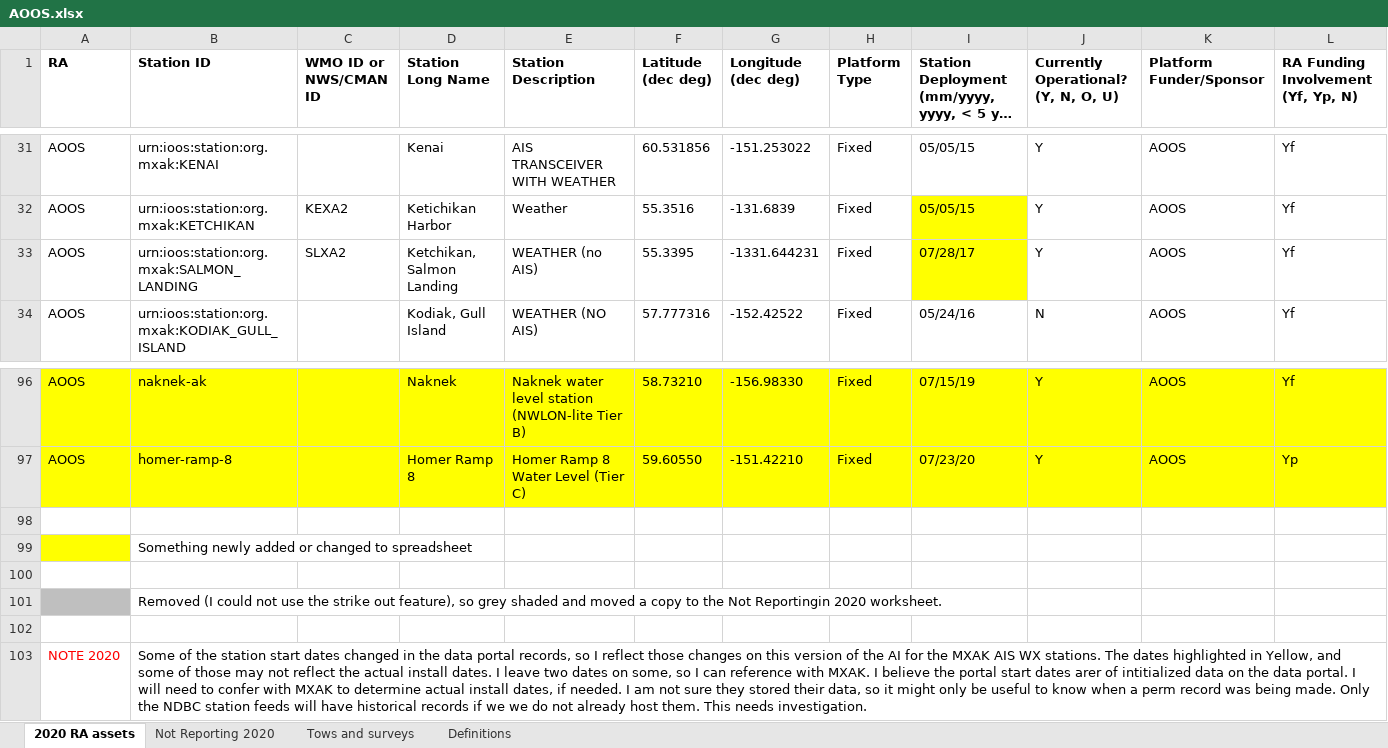
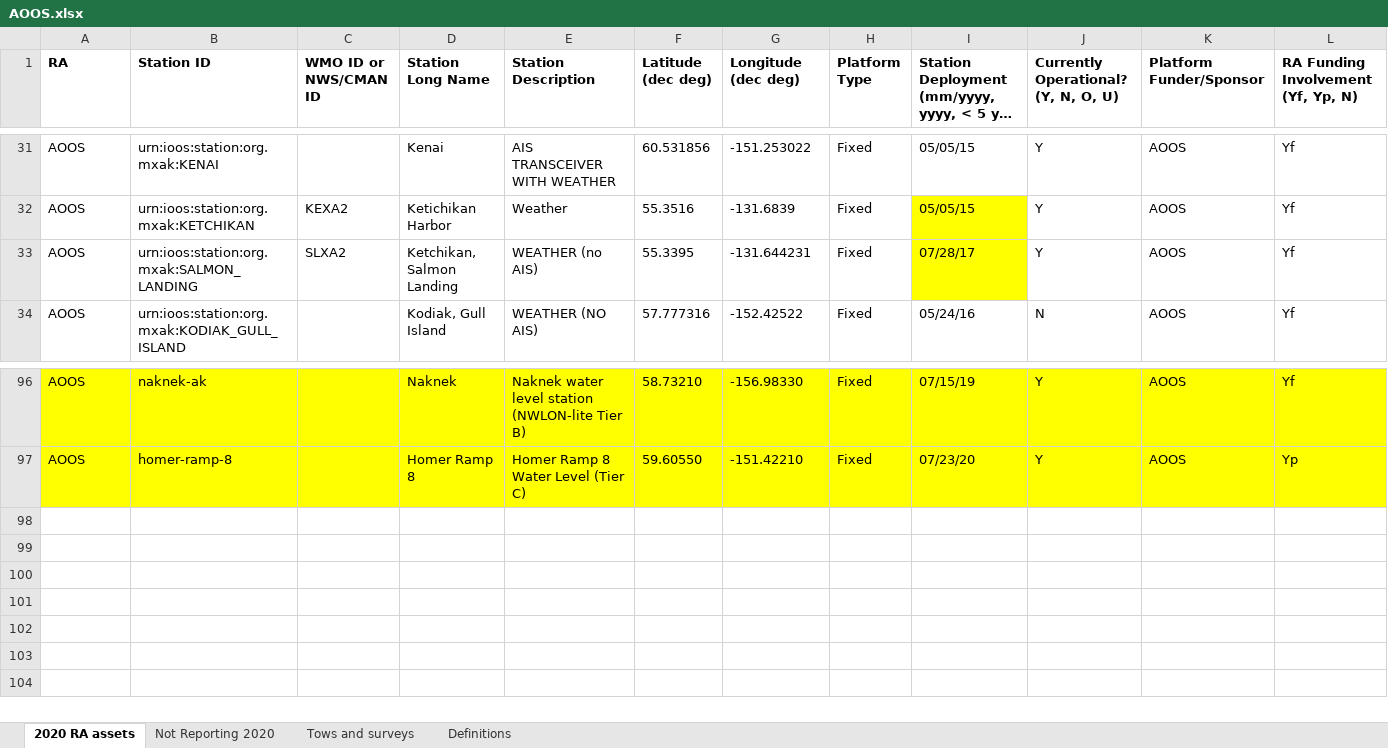
Before and after one commit to ioos/ioos-asset-inventory, an Excel workbook: 2020/data/processed/AOOS.xlsx, sheet 2020 RA assets, drawn as a sheet; only a part is shown, gaps mark what is left out; long unchanged cells end in …; values as stored, in another font and other column widths than the file's, no borders; rows hold the shown columns only; the diff names each change by its address in the sheet, - before the commit and + after, or states it on an @@ line.

Commit message:
processing GCOOS. creating inventory from processed files only.

```diff
--- a/2020/data/processed/AOOS.xlsx (sheet 2020 RA assets)
+++ b/2020/data/processed/AOOS.xlsx (sheet 2020 RA assets)
-G33 (Longitude (dec deg)): -1331.644231
+G33 (Longitude (dec deg)): -131.644231
-row 98: (empty)
-row 99:  | Something newly added or changed to spreadsheet
-row 100: (empty)
-row 101:  | Removed (I could not use the strike out feature), so grey shaded and moved a copy to the Not Reportingin 2020 worksheet.
-row 102: (empty)
-row 103: NOTE 2020 | Some of the station start dates changed in the data portal records, so I reflect those changes on this version of the AI for the MXAK AIS WX stations. The dates highlighted in Yellow, and some of those may not reflect the actual install dates. I leave two dates on some, so I can reference with MXAK. I believe the portal start dates arer of intitialized data on the data portal. I will need to confer with MXAK to determine actual install dates, if needed. I am not sure they stored their data, so it might only be useful to know when a perm record was being made. Only the NDBC station feeds will have historical records if we we do not already host them. This needs investigation.
```
Also changed, not shown: 6 other files.
